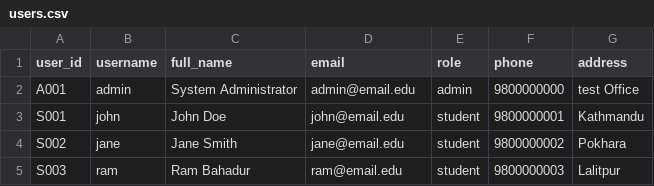
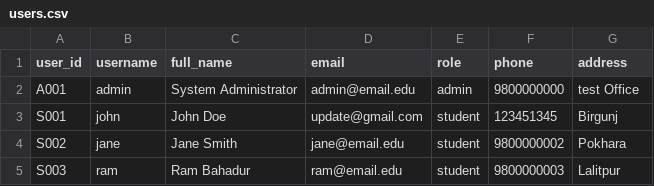
Before and after one commit to Ads4331X/student-management-system, a CSV file: data/users.csv, drawn as a sheet.

```diff
--- a/data/users.csv
+++ b/data/users.csv
@@ -2,3 +2,3 @@ user_id,username,full_name,email,role,phone,address
 A001,admin,System Administrator,admin@email.edu,admin,9800000000,test Office
-S001,john,John Doe,john@email.edu,student,9800000001,Kathmandu
+S001,john,John Doe,update@gmail.com,student,123451345,Birgunj
 S002,jane,Jane Smith,jane@email.edu,student,9800000002,Pokhara
```
Also changed, not shown: 5 other files.
